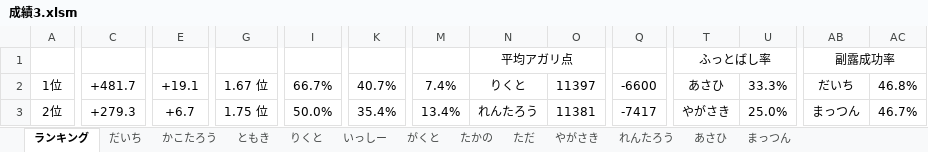
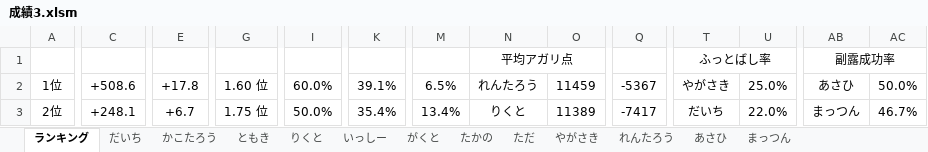
Before and after one commit to daicho/mahjong, an Excel workbook: 三人麻雀/成績3.xlsm, sheet ランキング, drawn as a sheet; only a part is shown, gaps mark what is left out; values as stored, in another font and other column widths than the file's, no borders; charts and pictures not drawn; the diff covers the shown part only; the diff names each change by its address in the sheet, - before the commit and + after, or states it on an @@ line.

```diff
--- a/三人麻雀/成績3.xlsm (sheet ランキング)
+++ b/三人麻雀/成績3.xlsm (sheet ランキング)
-C2: +481.7
+C2: +508.6
-E2: +19.1
+E2: +17.8
-G2: 1.67 位
+G2: 1.60 位
-I2: 66.7%
+I2: 60.0%
-K2: 40.7%
+K2: 39.1%
-M2: 7.4%
+M2: 6.5%
-N2: りくと
+N2: れんたろう
-O2: 11397
+O2: 11459
-Q2: -6600
+Q2: -5367
-T2: あさひ
+T2: やがさき
-U2: 33.3%
+U2: 25.0%
-AB2: だいち
+AB2: あさひ
-AC2: 46.8%
+AC2: 50.0%
-C3: +279.3
+C3: +248.1
-N3: れんたろう
+N3: りくと
-O3: 11381
+O3: 11389
-T3: やがさき
+T3: だいち
-U3: 25.0%
+U3: 22.0%
```
Also changed, not shown: 116 edited cells elsewhere in this sheet, sheet あさひ, sheet だいち, sheet ただ, sheet れんたろう, sheet りくと, sheet いっしー, 1 more sheet, charts or pictures, 三人麻雀/Template3.xlsm, 三人麻雀/対局/2019-01-14.xlsm, 23 other files.
